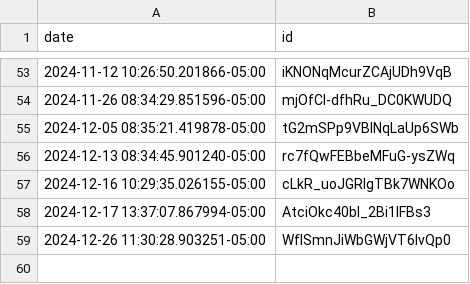
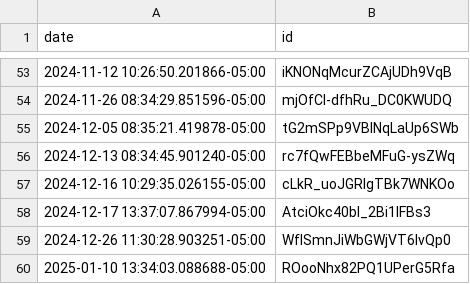
Before and after one commit to TJhon/dolar-peru, a CSV file: log/buildID_next.csv, drawn as a sheet; only a part is shown, gaps mark what is left out; the diff names each change by its address in the sheet, - before the commit and + after, or states it on an @@ line.

```diff
--- a/log/buildID_next.csv
+++ b/log/buildID_next.csv
+row 60: 2025-01-10 13:34:03.088688-05:00 | ROooNhx82PQ1UPerG5Rfa
```
